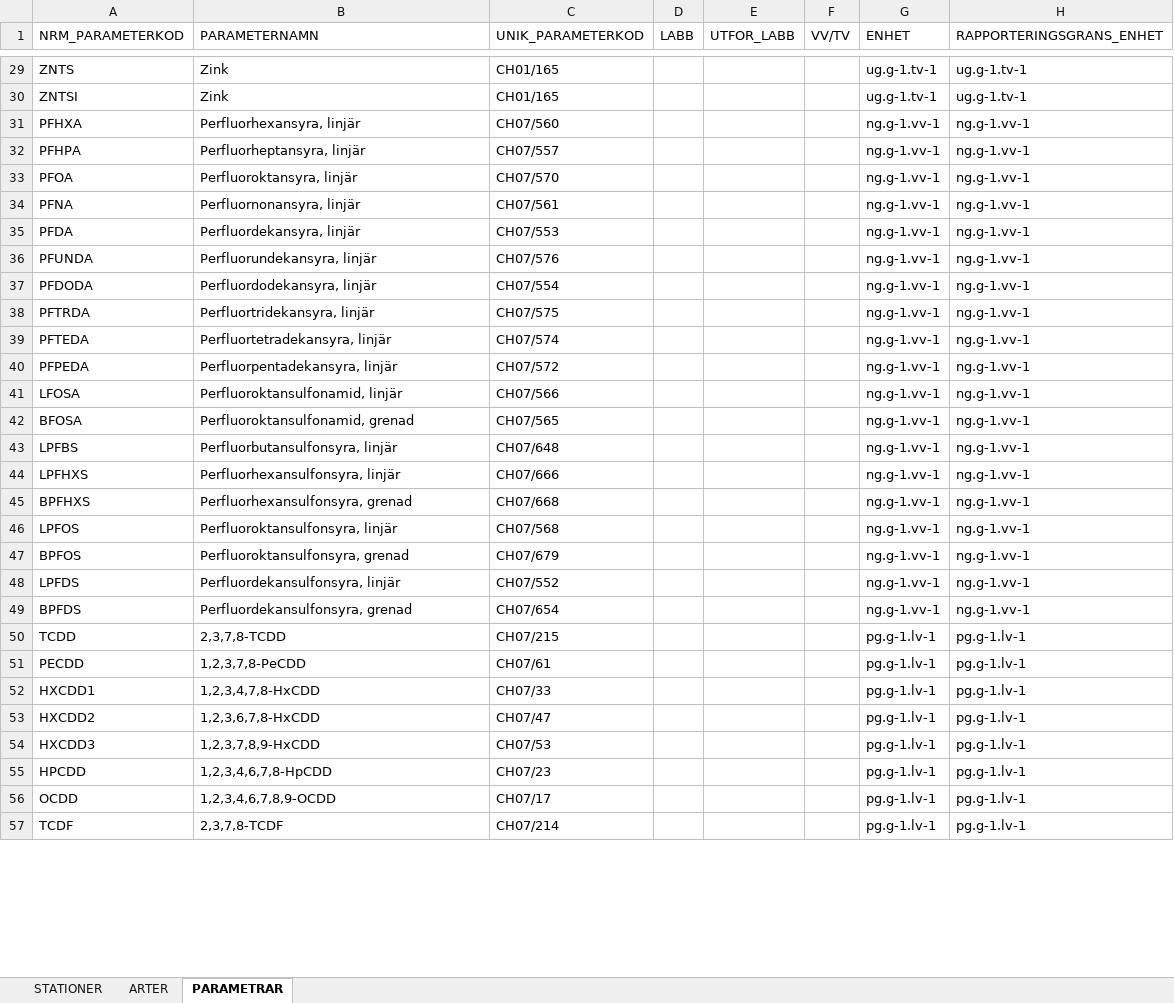
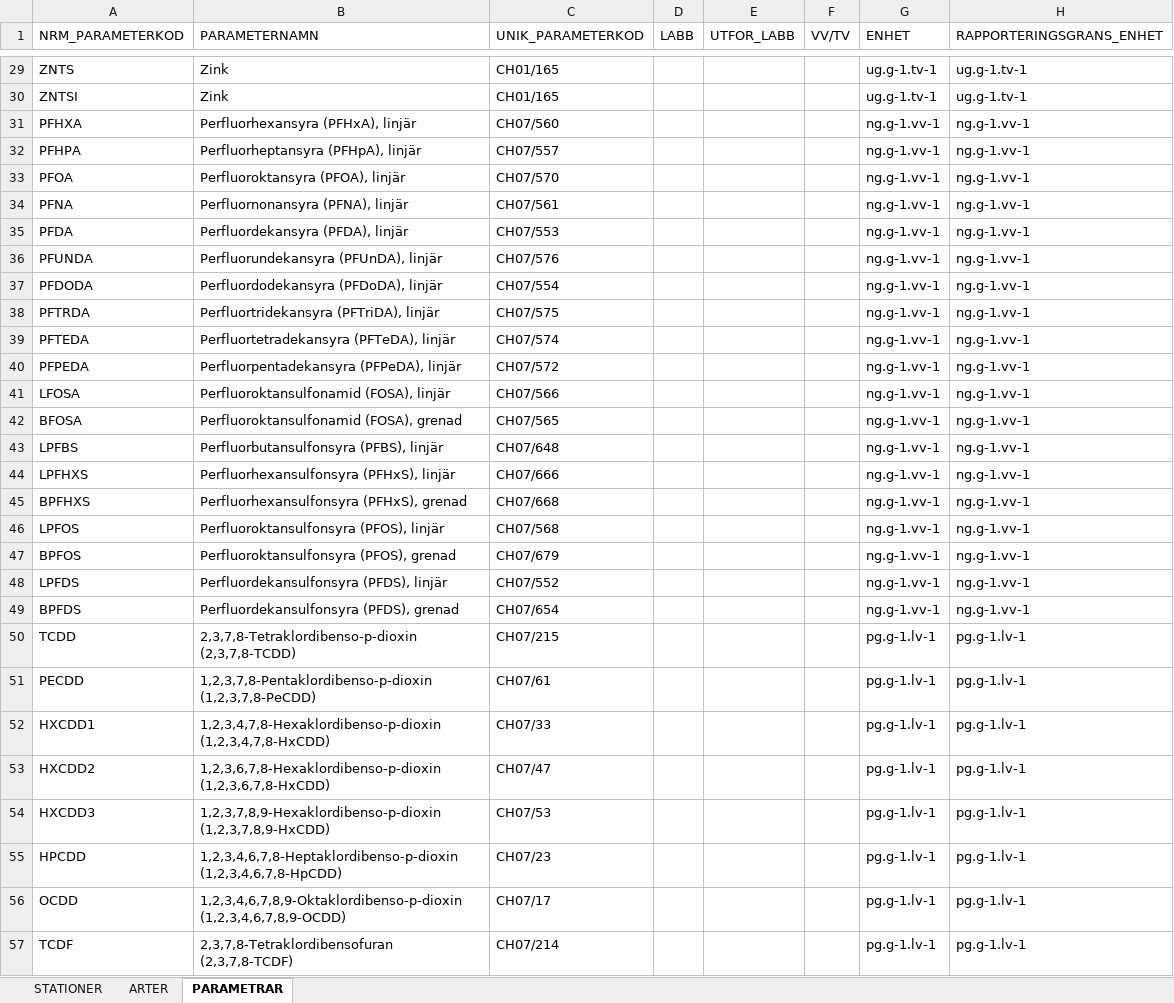
Before and after one commit to NRM-MOC/MoCiS2, an Excel workbook: inst/extdata/codelist.xlsx, sheet PARAMETRAR, drawn as a sheet; only a part is shown, gaps mark what is left out; values as stored, in another font and other column widths than the file's, no borders; the diff covers the shown part only; the diff names each change by its address in the sheet, - before the commit and + after, or states it on an @@ line.

```diff
--- a/inst/extdata/codelist.xlsx (sheet PARAMETRAR)
+++ b/inst/extdata/codelist.xlsx (sheet PARAMETRAR)
-B31 (PARAMETERNAMN): Perfluorhexansyra, linjär
+B31 (PARAMETERNAMN): Perfluorhexansyra (PFHxA), linjär
-B32 (PARAMETERNAMN): Perfluorheptansyra, linjär
+B32 (PARAMETERNAMN): Perfluorheptansyra (PFHpA), linjär
-B33 (PARAMETERNAMN): Perfluoroktansyra, linjär
+B33 (PARAMETERNAMN): Perfluoroktansyra (PFOA), linjär
-B34 (PARAMETERNAMN): Perfluornonansyra, linjär
+B34 (PARAMETERNAMN): Perfluornonansyra (PFNA), linjär
-B35 (PARAMETERNAMN): Perfluordekansyra, linjär
+B35 (PARAMETERNAMN): Perfluordekansyra (PFDA), linjär
-B36 (PARAMETERNAMN): Perfluorundekansyra, linjär
+B36 (PARAMETERNAMN): Perfluorundekansyra (PFUnDA), linjär
-B37 (PARAMETERNAMN): Perfluordodekansyra, linjär
+B37 (PARAMETERNAMN): Perfluordodekansyra (PFDoDA), linjär
-B38 (PARAMETERNAMN): Perfluortridekansyra, linjär
+B38 (PARAMETERNAMN): Perfluortridekansyra (PFTriDA), linjär
-B39 (PARAMETERNAMN): Perfluortetradekansyra, linjär
+B39 (PARAMETERNAMN): Perfluortetradekansyra (PFTeDA), linjär
-B40 (PARAMETERNAMN): Perfluorpentadekansyra, linjär
+B40 (PARAMETERNAMN): Perfluorpentadekansyra (PFPeDA), linjär
-B41 (PARAMETERNAMN): Perfluoroktansulfonamid, linjär
+B41 (PARAMETERNAMN): Perfluoroktansulfonamid (FOSA), linjär
-B42 (PARAMETERNAMN): Perfluoroktansulfonamid, grenad
+B42 (PARAMETERNAMN): Perfluoroktansulfonamid (FOSA), grenad
-B43 (PARAMETERNAMN): Perfluorbutansulfonsyra, linjär
+B43 (PARAMETERNAMN): Perfluorbutansulfonsyra (PFBS), linjär
-B44 (PARAMETERNAMN): Perfluorhexansulfonsyra, linjär
+B44 (PARAMETERNAMN): Perfluorhexansulfonsyra (PFHxS), linjär
-B45 (PARAMETERNAMN): Perfluorhexansulfonsyra, grenad
+B45 (PARAMETERNAMN): Perfluorhexansulfonsyra (PFHxS), grenad
-B46 (PARAMETERNAMN): Perfluoroktansulfonsyra, linjär
+B46 (PARAMETERNAMN): Perfluoroktansulfonsyra (PFOS), linjär
-B47 (PARAMETERNAMN): Perfluoroktansulfonsyra, grenad
+B47 (PARAMETERNAMN): Perfluoroktansulfonsyra (PFOS), grenad
-B48 (PARAMETERNAMN): Perfluordekansulfonsyra, linjär
+B48 (PARAMETERNAMN): Perfluordekansulfonsyra (PFDS), linjär
-B49 (PARAMETERNAMN): Perfluordekansulfonsyra, grenad
+B49 (PARAMETERNAMN): Perfluordekansulfonsyra (PFDS), grenad
-B50 (PARAMETERNAMN): 2,3,7,8-TCDD
+B50 (PARAMETERNAMN): 2,3,7,8-Tetraklordibenso-p-dioxin (2,3,7,8-TCDD)
-B51 (PARAMETERNAMN): 1,2,3,7,8-PeCDD
+B51 (PARAMETERNAMN): 1,2,3,7,8-Pentaklordibenso-p-dioxin (1,2,3,7,8-PeCDD)
-B52 (PARAMETERNAMN): 1,2,3,4,7,8-HxCDD
+B52 (PARAMETERNAMN): 1,2,3,4,7,8-Hexaklordibenso-p-dioxin (1,2,3,4,7,8-HxCDD)
-B53 (PARAMETERNAMN): 1,2,3,6,7,8-HxCDD
+B53 (PARAMETERNAMN): 1,2,3,6,7,8-Hexaklordibenso-p-dioxin (1,2,3,6,7,8-HxCDD)
-B54 (PARAMETERNAMN): 1,2,3,7,8,9-HxCDD
+B54 (PARAMETERNAMN): 1,2,3,7,8,9-Hexaklordibenso-p-dioxin (1,2,3,7,8,9-HxCDD)
-B55 (PARAMETERNAMN): 1,2,3,4,6,7,8-HpCDD
+B55 (PARAMETERNAMN): 1,2,3,4,6,7,8-Heptaklordibenso-p-dioxin (1,2,3,4,6,7,8-HpCDD)
-B56 (PARAMETERNAMN): 1,2,3,4,6,7,8,9-OCDD
+B56 (PARAMETERNAMN): 1,2,3,4,6,7,8,9-Oktaklordibenso-p-dioxin (1,2,3,4,6,7,8,9-OCDD)
-B57 (PARAMETERNAMN): 2,3,7,8-TCDF
+B57 (PARAMETERNAMN): 2,3,7,8-Tetraklordibensofuran (2,3,7,8-TCDF)
```
Also changed, not shown: 41 edited cells elsewhere in this sheet, 2 other files.
